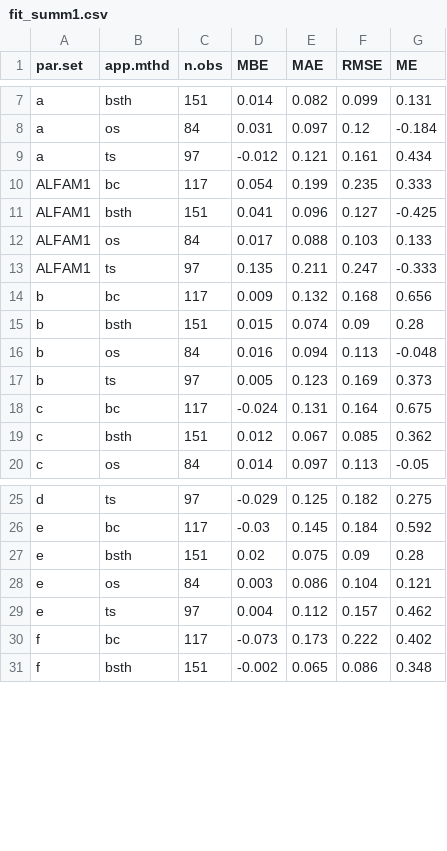
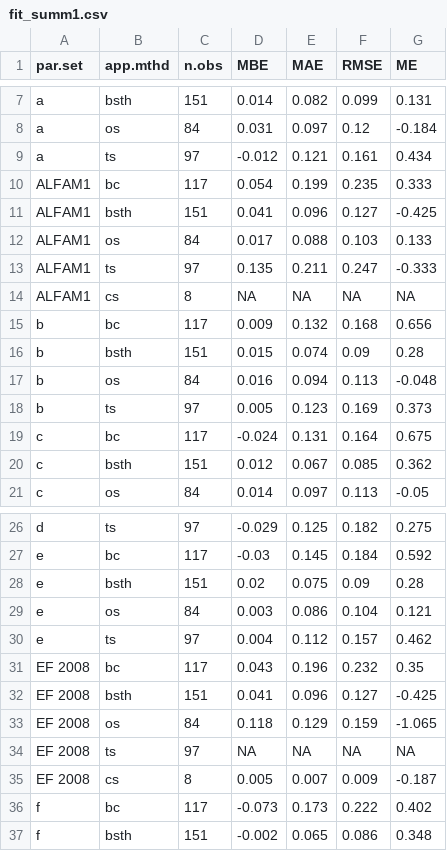
Before and after one commit to sashahafner/ALFAM2-EF-DK-2021, a CSV file: model_cal/output/fit_summ1.csv, drawn as a sheet; only a part is shown, gaps mark what is left out; the diff names each change by its address in the sheet, - before the commit and + after, or states it on an @@ line.

```diff
--- a/model_cal/output/fit_summ1.csv
+++ b/model_cal/output/fit_summ1.csv
+row 14: ALFAM1 | cs | 8 | NA | NA | NA | NA
+row 31: EF 2008 | bc | 117 | 0.043 | 0.196 | 0.232 | 0.35
+row 32: EF 2008 | bsth | 151 | 0.041 | 0.096 | 0.127 | -0.425
+row 33: EF 2008 | os | 84 | 0.118 | 0.129 | 0.159 | -1.065
+row 34: EF 2008 | ts | 97 | NA | NA | NA | NA
+row 35: EF 2008 | cs | 8 | 0.005 | 0.007 | 0.009 | -0.187
```
Also changed, not shown: model_cal/output/fit_summ2.csv, model_cal/output/fit_summ_ct.csv, 7 other files.
